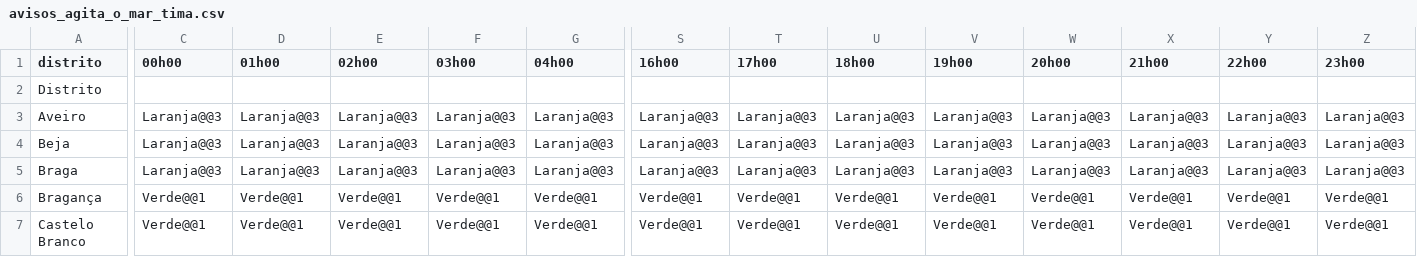
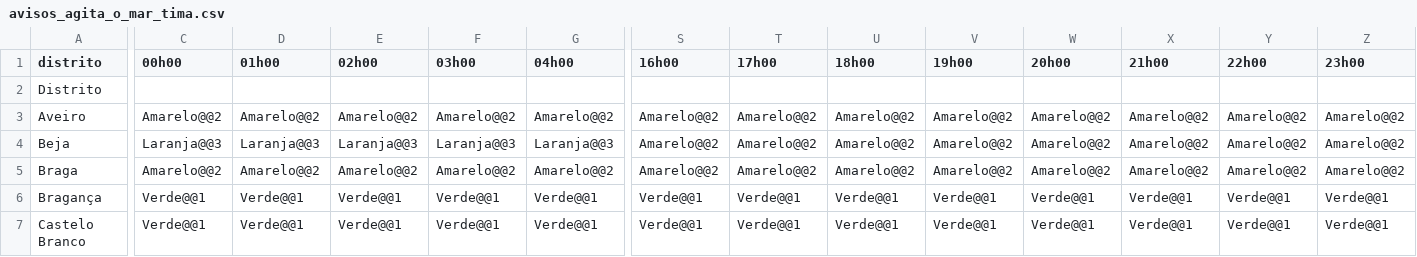
Before and after one commit to CatiaBarros/Avisos_diarios_IPMA, a CSV file: avisos_agita_o_mar_tima.csv, drawn as a sheet; only a part is shown, gaps mark what is left out; the diff covers the shown part only; the diff names each change by its address in the sheet, - before the commit and + after, or states it on an @@ line.

```diff
--- a/avisos_agita_o_mar_tima.csv
+++ b/avisos_agita_o_mar_tima.csv
-C3 (00h00): Laranja@@3
+C3 (00h00): Amarelo@@2
-D3 (01h00): Laranja@@3
+D3 (01h00): Amarelo@@2
-E3 (02h00): Laranja@@3
+E3 (02h00): Amarelo@@2
-F3 (03h00): Laranja@@3
+F3 (03h00): Amarelo@@2
-G3 (04h00): Laranja@@3
+G3 (04h00): Amarelo@@2
-S3:S5 (16h00): Laranja@@3
+S3:S5 (16h00): Amarelo@@2
-T3:T5 (17h00): Laranja@@3
+T3:T5 (17h00): Amarelo@@2
-U3:U5 (18h00): Laranja@@3
+U3:U5 (18h00): Amarelo@@2
-V3:V5 (19h00): Laranja@@3
+V3:V5 (19h00): Amarelo@@2
-W3:W5 (20h00): Laranja@@3
+W3:W5 (20h00): Amarelo@@2
-X3:X5 (21h00): Laranja@@3
+X3:X5 (21h00): Amarelo@@2
-Y3:Y5 (22h00): Laranja@@3
+Y3:Y5 (22h00): Amarelo@@2
-Z3:Z5 (23h00): Laranja@@3
+Z3:Z5 (23h00): Amarelo@@2
-C5 (00h00): Laranja@@3
+C5 (00h00): Amarelo@@2
-D5 (01h00): Laranja@@3
+D5 (01h00): Amarelo@@2
-E5 (02h00): Laranja@@3
+E5 (02h00): Amarelo@@2
-F5 (03h00): Laranja@@3
+F5 (03h00): Amarelo@@2
-G5 (04h00): Laranja@@3
+G5 (04h00): Amarelo@@2
```
Also changed, not shown: 139 edited cells elsewhere in this file, avisos_neve.csv, avisos_precipita_o.csv, 2 other files.
